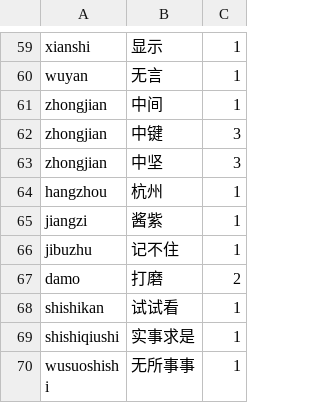
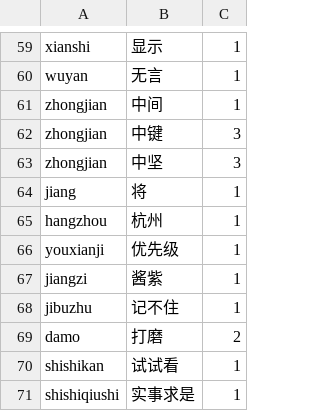
Before and after one commit to shenmin/cassotis-lexicon, a TSV file: manifests/regression_samples.sc.tsv, drawn as a sheet; only a part is shown, gaps mark what is left out; the shorter side is filled out with more unchanged rows.

```diff
--- a/manifests/regression_samples.sc.tsv
+++ b/manifests/regression_samples.sc.tsv
@@ -63,3 +63,5 @@ zhongjian	中键	3
 zhongjian	中坚	3
+jiang	将	1
 hangzhou	杭州	1
+youxianji	优先级	1
 jiangzi	酱紫	1
```
Also changed, not shown: manifests/regression_samples.tc.tsv, 11 other files.
